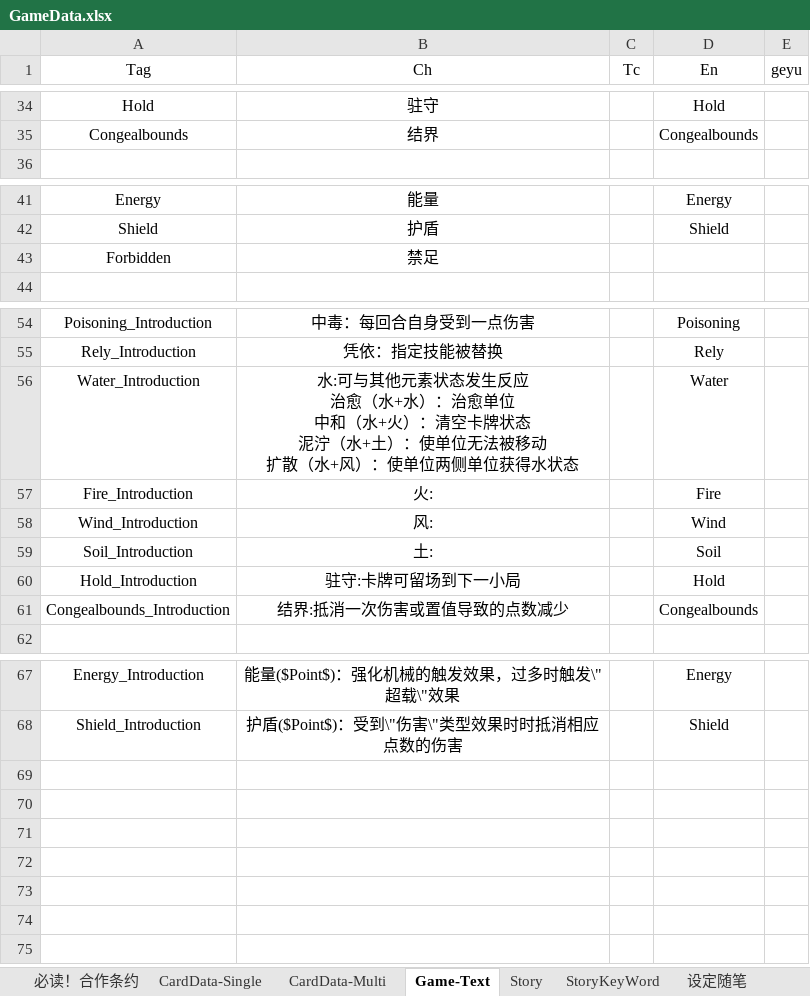
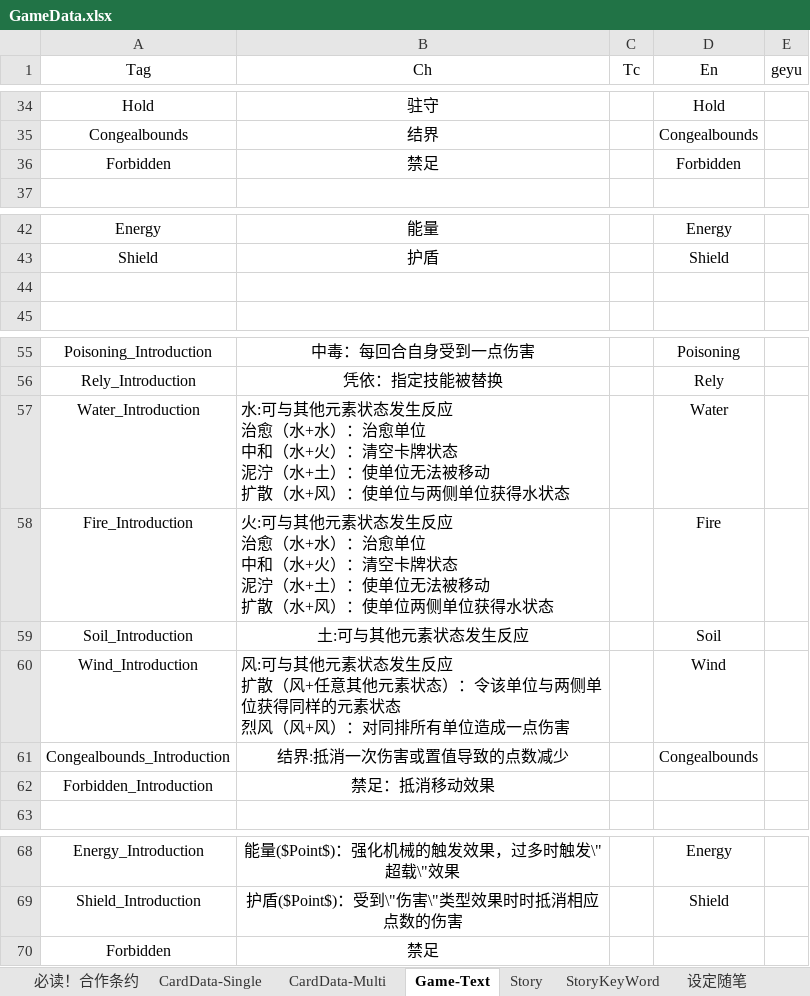
Before and after one commit to NAJA5152/TouhouMachineLearning2022, an Excel workbook: Assets/Resources/GameData/GameData.xlsx, sheet Game-Text, drawn as a sheet; only a part is shown, gaps mark what is left out; values as stored, in another font and other column widths than the file's, no borders; removed rows and columns are numbered as before the commit, all else as after; ↵ is a line break in a cell; the diff names each change by its address in the sheet, - before the commit and + after, or states it on an @@ line.

Commit message:
增加说明

```diff
--- a/Assets/Resources/GameData/GameData.xlsx (sheet Game-Text)
+++ b/Assets/Resources/GameData/GameData.xlsx (sheet Game-Text)
+row 36: Forbidden | 禁足 |  | Forbidden
-row 44: Forbidden | 禁足
+row 44: (empty)
-B57 (Ch): …：使单位两侧单位…
+B57 (Ch): …：使单位与两侧单位…
-B57:B58 alignment: center
+B57:B58 alignment: left
-B58 (Ch): 火:
+B58 (Ch): 火:可与其他元素状态发生反应 ↵ 治愈（水+水）：治愈单位 ↵ 中和（水+火）：清空卡牌状态 ↵ 泥泞（水+土）：使单位无法被移动 ↵ 扩散（水+风）：使单位两侧单位获得水状态
-row 58: Wind_Introduction | 风: |  | Wind
-B59 (Ch): 土:
+B59 (Ch): 土:可与其他元素状态发生反应
-row 60: Hold_Introduction | 驻守:卡牌可留场到下一小局 |  | Hold
+row 60: Wind_Introduction | 风:可与其他元素状态发生反应 ↵ 扩散（风+任意其他元素状态）：令该单位与两侧单位获得同样的元素状态 ↵ 烈风（风+风）：对同排所有单位造成一点伤害 |  | Wind
+row 62: Forbidden_Introduction | 禁足：抵消移动效果
+row 70: Forbidden | 禁足
```
